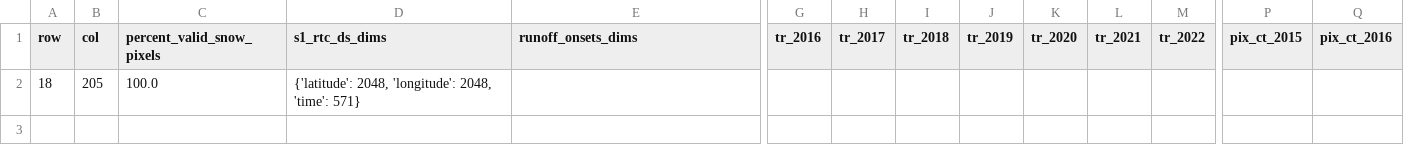
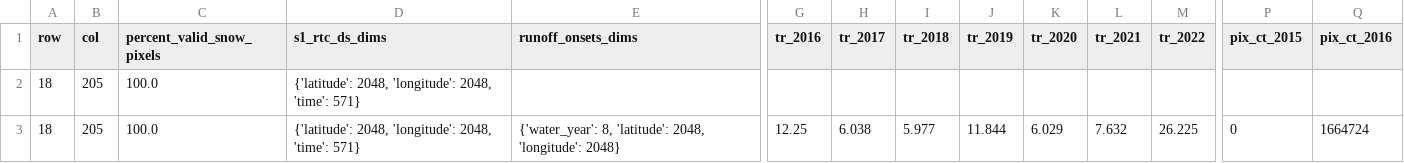
Before and after one commit to egagli/global_snowmelt_runoff_onset, a CSV file: processing/tile_data/github_workflow_results/tile_18_205_v9.csv, drawn as a sheet; only a part is shown, gaps mark what is left out; rows hold the shown columns only; the diff names each change by its address in the sheet, - before the commit and + after, or states it on an @@ line.

```diff
--- a/processing/tile_data/github_workflow_results/tile_18_205_v9.csv
+++ b/processing/tile_data/github_workflow_results/tile_18_205_v9.csv
+row 3: 18 | 205 | 100.0 | {'latitude': 2048, 'longitude': 2048, 'time': 571} | {'water_year': 8, 'latitude': 2048, 'longitude': 2048} | 12.25 | 6.038 | 5.977 | 11.844 | 6.029 | 7.632 | 26.225 | 0 | 1664724
```
